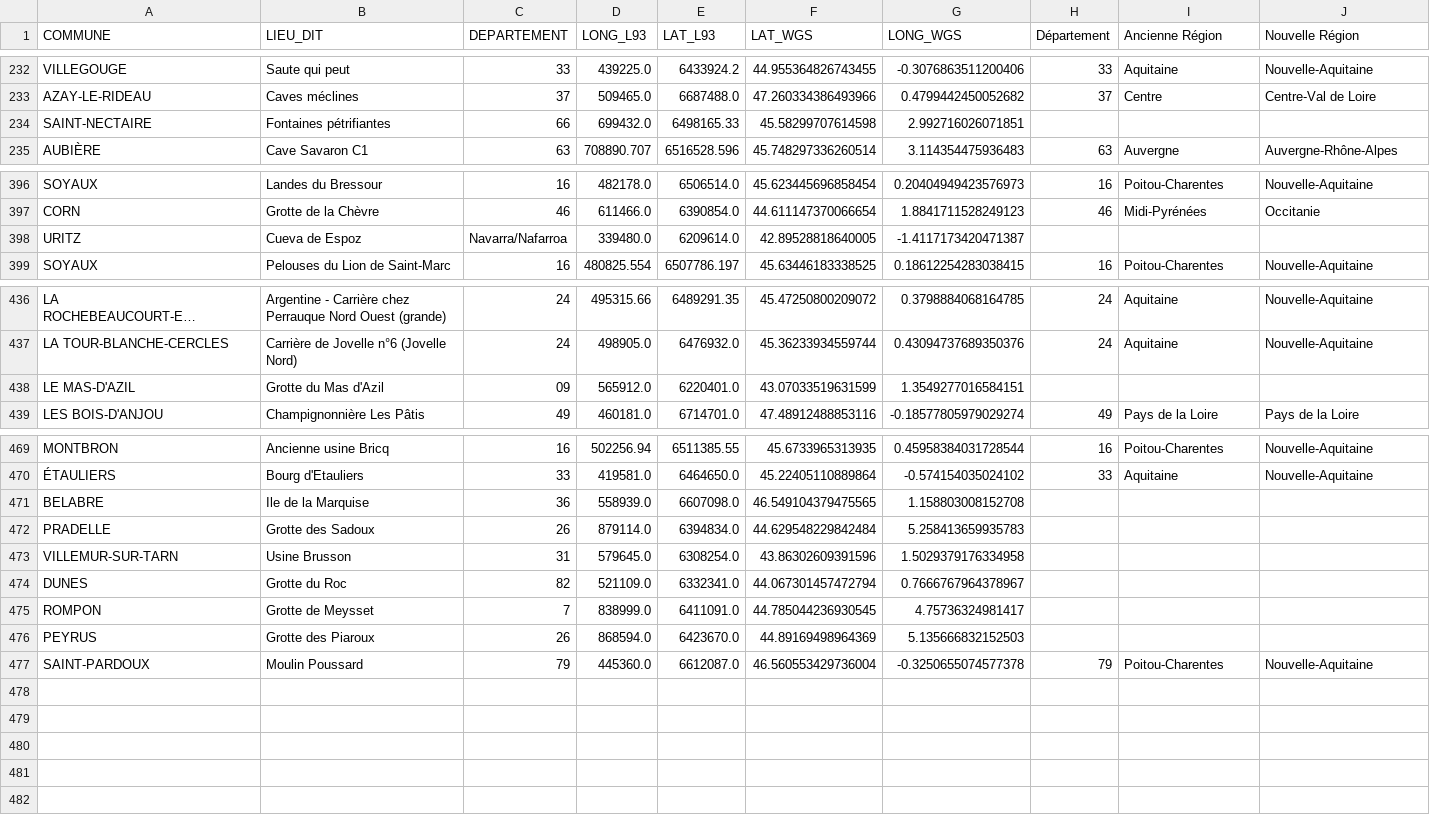
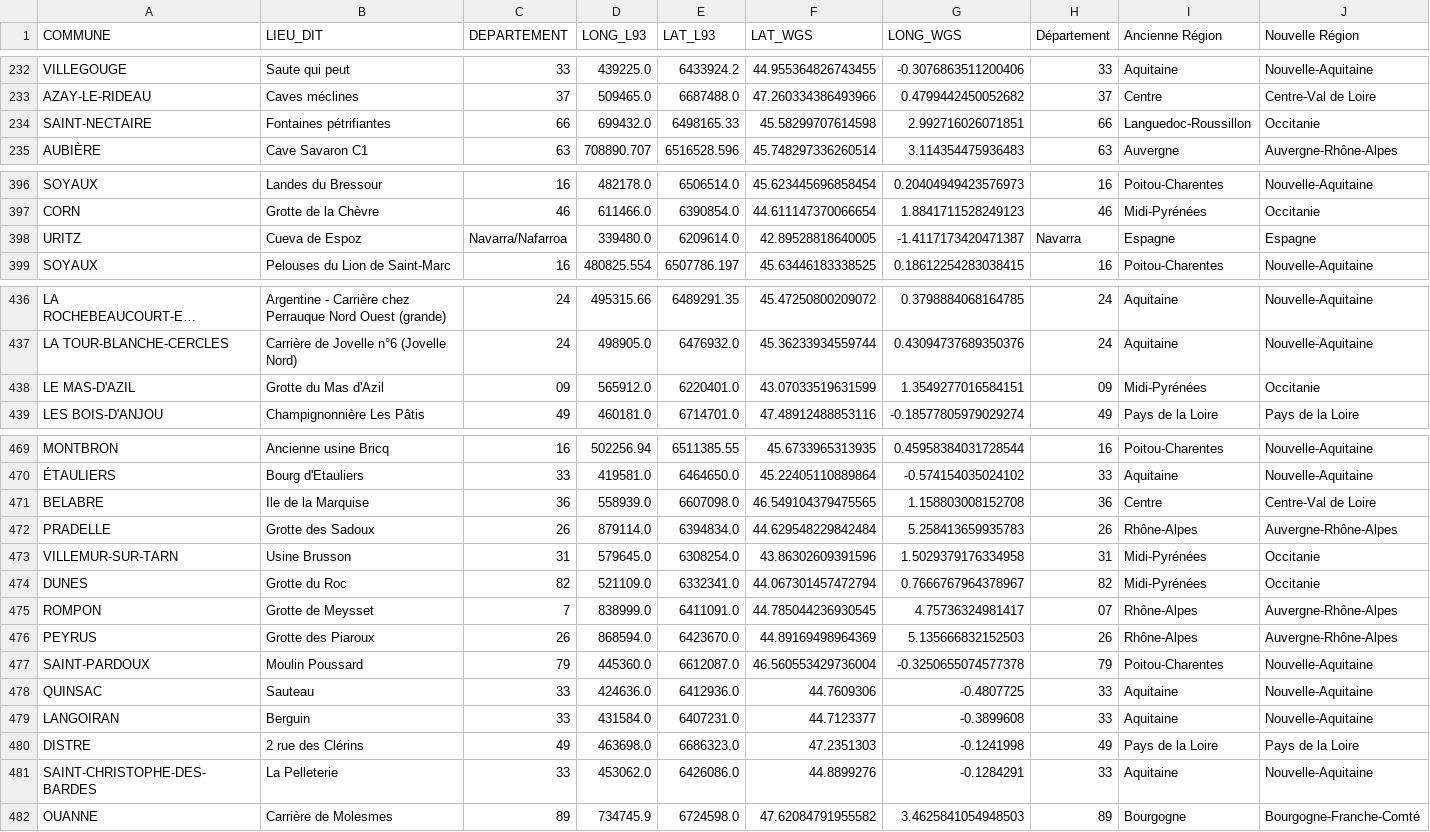
Before and after one commit to a-langlais/dashboard-bat-CMR, a CSV file: data/df_sites.csv, drawn as a sheet; only a part is shown, gaps mark what is left out; long unchanged cells end in …; the diff covers the shown part only; the diff names each change by its address in the sheet, - before the commit and + after, or states it on an @@ line.

Commit message:
Update df_sites.csv

```diff
--- a/data/df_sites.csv
+++ b/data/df_sites.csv
-H234 (Département): (empty)
+H234 (Département): 66
-I234 (Ancienne Région): (empty)
+I234 (Ancienne Région): Languedoc-Roussillon
-J234 (Nouvelle Région): (empty)
+J234 (Nouvelle Région): Occitanie
-H398 (Département): (empty)
+H398 (Département): Navarra
-I398 (Ancienne Région): (empty)
+I398 (Ancienne Région): Espagne
-J398 (Nouvelle Région): (empty)
+J398 (Nouvelle Région): Espagne
-H438 (Département): (empty)
+H438 (Département): 09
-I438 (Ancienne Région): (empty)
+I438 (Ancienne Région): Midi-Pyrénées
-J438 (Nouvelle Région): (empty)
+J438 (Nouvelle Région): Occitanie
-H471 (Département): (empty)
+H471 (Département): 36
-I471 (Ancienne Région): (empty)
+I471 (Ancienne Région): Centre
-J471 (Nouvelle Région): (empty)
+J471 (Nouvelle Région): Centre-Val de Loire
-H472 (Département): (empty)
+H472 (Département): 26
-I472 (Ancienne Région): (empty)
+I472 (Ancienne Région): Rhône-Alpes
-J472 (Nouvelle Région): (empty)
+J472 (Nouvelle Région): Auvergne-Rhône-Alpes
-H473 (Département): (empty)
+H473 (Département): 31
-I473:I474 (Ancienne Région): (empty)
+I473:I474 (Ancienne Région): Midi-Pyrénées
-J473:J474 (Nouvelle Région): (empty)
+J473:J474 (Nouvelle Région): Occitanie
-H474 (Département): (empty)
+H474 (Département): 82
-H475 (Département): (empty)
+H475 (Département): 07
-I475:I476 (Ancienne Région): (empty)
+I475:I476 (Ancienne Région): Rhône-Alpes
-J475:J476 (Nouvelle Région): (empty)
+J475:J476 (Nouvelle Région): Auvergne-Rhône-Alpes
-H476 (Département): (empty)
+H476 (Département): 26
+row 478: QUINSAC | Sauteau | 33 | 424636.0 | 6412936.0 | 44.7609306 | -0.4807725 | 33 | Aquitaine | Nouvelle-Aquitaine
+row 479: LANGOIRAN | Berguin | 33 | 431584.0 | 6407231.0 | 44.7123377 | -0.3899608 | 33 | Aquitaine | Nouvelle-Aquitaine
+row 480: DISTRE | 2 rue des Clérins | 49 | 463698.0 | 6686323.0 | 47.2351303 | -0.1241998 | 49 | Pays de la Loire | Pays de la Loire
+row 481: SAINT-CHRISTOPHE-DES-BARDES | La Pelleterie | 33 | 453062.0 | 6426086.0 | 44.8899276 | -0.1284291 | 33 | Aquitaine | Nouvelle-Aquitaine
+row 482: OUANNE | Carrière de Molesmes | 89 | 734745.9 | 6724598.0 | 47.62084791955582 | 3.4625841054948503 | 89 | Bourgogne | Bourgogne-Franche-Comté
```
Also changed, not shown: 24 edited cells elsewhere in this file.
